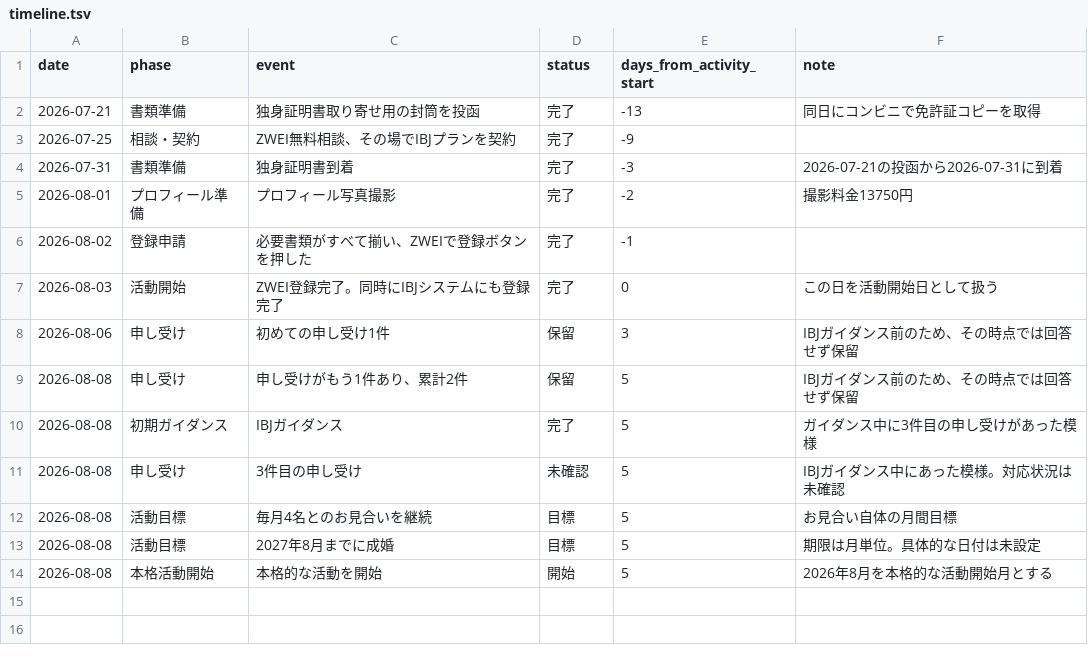
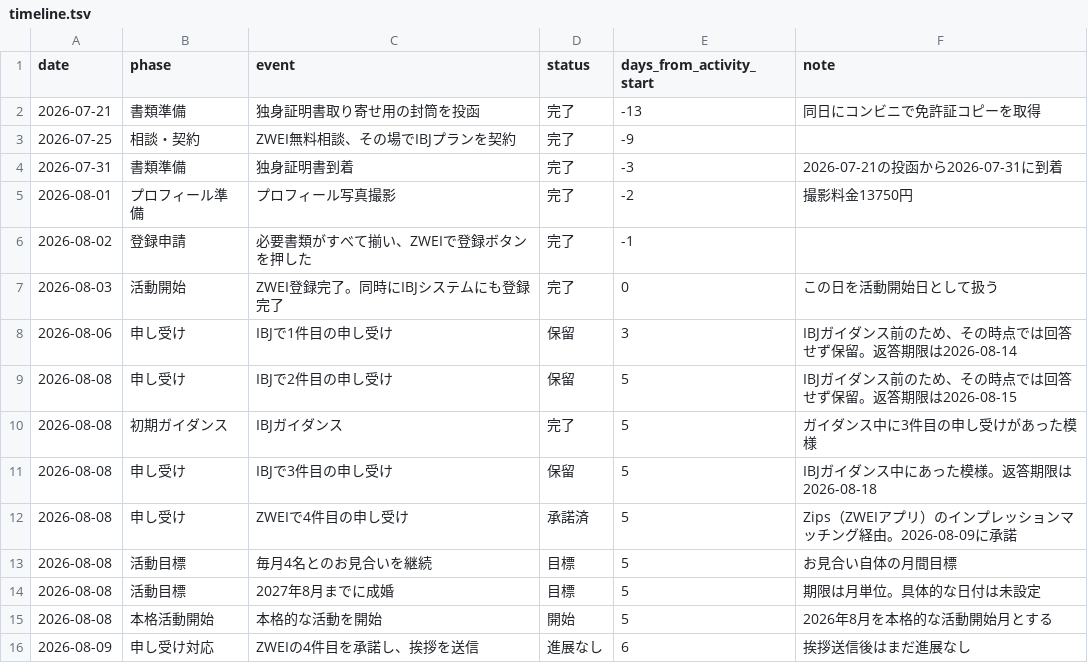
Before and after one commit to u8BCYcRF/enlog, a TSV file: data/timeline.tsv, drawn as a sheet.

Commit message:
feat: 4件目の申し受けと対応状況を記録

```diff
--- a/data/timeline.tsv
+++ b/data/timeline.tsv
@@ -7,6 +7,7 @@ date	phase	event	status	days_from_activity_start	note
 2026-08-03	活動開始	ZWEI登録完了。同時にIBJシステムにも登録完了	完了	0	この日を活動開始日として扱う
-2026-08-06	申し受け	初めての申し受け1件	保留	3	IBJガイダンス前のため、その時点では回答せず保留
-2026-08-08	申し受け	申し受けがもう1件あり、累計2件	保留	5	IBJガイダンス前のため、その時点では回答せず保留
+2026-08-06	申し受け	IBJで1件目の申し受け	保留	3	IBJガイダンス前のため、その時点では回答せず保留。返答期限は2026-08-14
+2026-08-08	申し受け	IBJで2件目の申し受け	保留	5	IBJガイダンス前のため、その時点では回答せず保留。返答期限は2026-08-15
 2026-08-08	初期ガイダンス	IBJガイダンス	完了	5	ガイダンス中に3件目の申し受けがあった模様
-2026-08-08	申し受け	3件目の申し受け	未確認	5	IBJガイダンス中にあった模様。対応状況は未確認
+2026-08-08	申し受け	IBJで3件目の申し受け	保留	5	IBJガイダンス中にあった模様。返答期限は2026-08-18
+2026-08-08	申し受け	ZWEIで4件目の申し受け	承諾済	5	Zips（ZWEIアプリ）のインプレッションマッチング経由。2026-08-09に承諾
 2026-08-08	活動目標	毎月4名とのお見合いを継続	目標	5	お見合い自体の月間目標
@@ -14 +15,2 @@ date	phase	event	status	days_from_activity_start	note
 2026-08-08	本格活動開始	本格的な活動を開始	開始	5	2026年8月を本格的な活動開始月とする
+2026-08-09	申し受け対応	ZWEIの4件目を承諾し、挨拶を送信	進展なし	6	挨拶送信後はまだ進展なし
```
Also changed, not shown: 4 other files.
